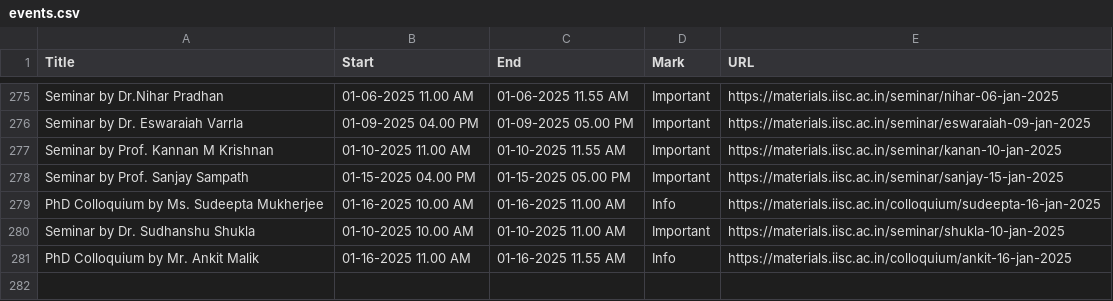
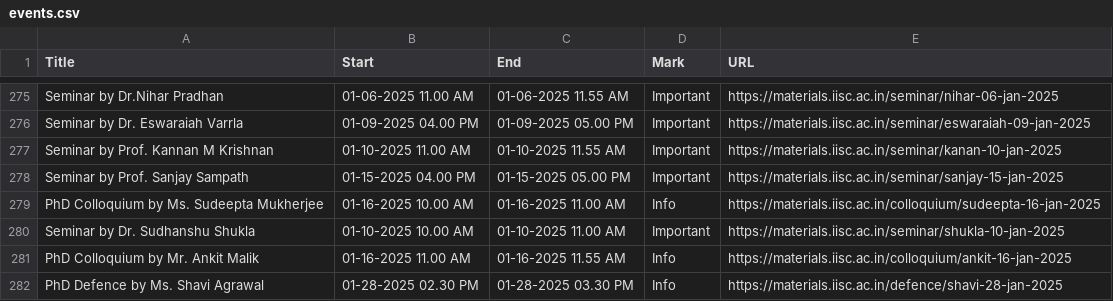
Before and after one commit to mte-iisc/materials-iisc, a CSV file: _site/events/events.csv, drawn as a sheet; only a part is shown, gaps mark what is left out; the diff names each change by its address in the sheet, - before the commit and + after, or states it on an @@ line.

```diff
--- a/_site/events/events.csv
+++ b/_site/events/events.csv
+row 282: PhD Defence by Ms. Shavi Agrawal | 01-28-2025 02.30 PM | 01-28-2025 03.30 PM | Info | https://materials.iisc.ac.in/defence/shavi-28-jan-2025
```
Also changed, not shown: events/events.csv, 8 other files.
